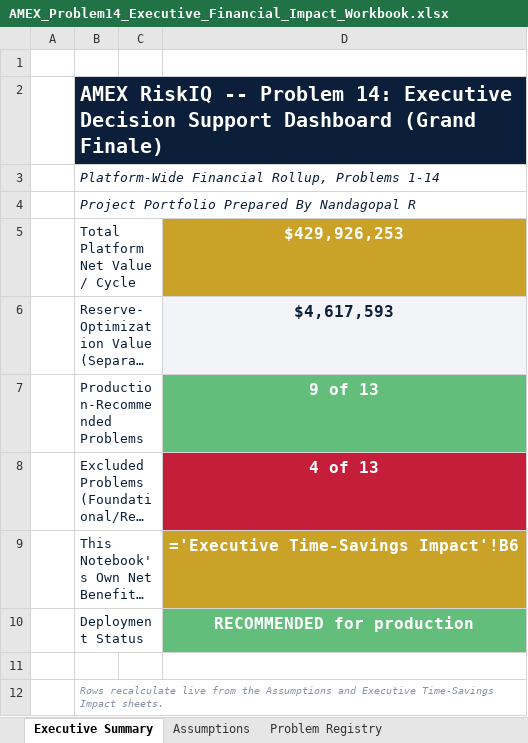
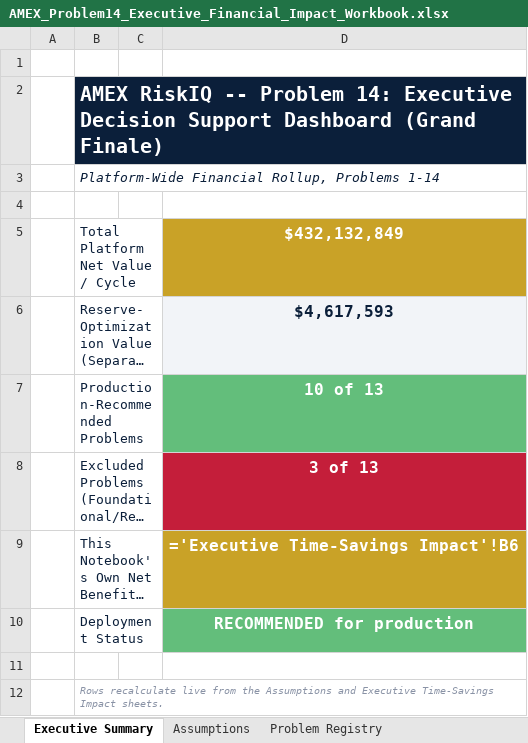
Before and after one commit to rnanda19/AMEX_RiskIQ_Enterprise_Credit_Risk_Platform, an Excel workbook: 14_Problem14_Executive_Decision_Support_Dashboard/reports/financial_impact_reporting_packaging/AMEX_Problem14_Executive_Financial_Impact_Workbook.xlsx, sheet Executive Summary, drawn as a sheet; long unchanged cells end in …; values as stored, in another font and other column widths than the file's, no borders; formulas without a stored value are shown as written; the diff names each change by its address in the sheet, - before the commit and + after, or states it on an @@ line.

```diff
--- a/14_Problem14_Executive_Decision_Support_Dashboard/reports/financial_impact_reporting_packaging/AMEX_Problem14_Executive_Financial_Impact_Workbook.xlsx (sheet Executive Summary)
+++ b/14_Problem14_Executive_Decision_Support_Dashboard/reports/financial_impact_reporting_packaging/AMEX_Problem14_Executive_Financial_Impact_Workbook.xlsx (sheet Executive Summary)
-B4: Project Portfolio Prepared By Nandagopal R
+B4: (empty)
-D5: $429,926,253
+D5: $432,132,849
-D7: 9 of 13
+D7: 10 of 13
-D8: 4 of 13
+D8: 3 of 13
```
Also changed, not shown: sheet SMART Suggestions, sheet Problem Registry, sheet Model Health Matrix, 00_Executive_Rollup_Report/AMEX_RiskIQ_Platform_Executive_Rollup_Workbook.xlsx, 10_Problem10_Credit_Line_Management/reports/financial_impact_reporting_packaging/AMEX_Problem10_Financial_Impact_Workbook.xlsx, 40 other files.
